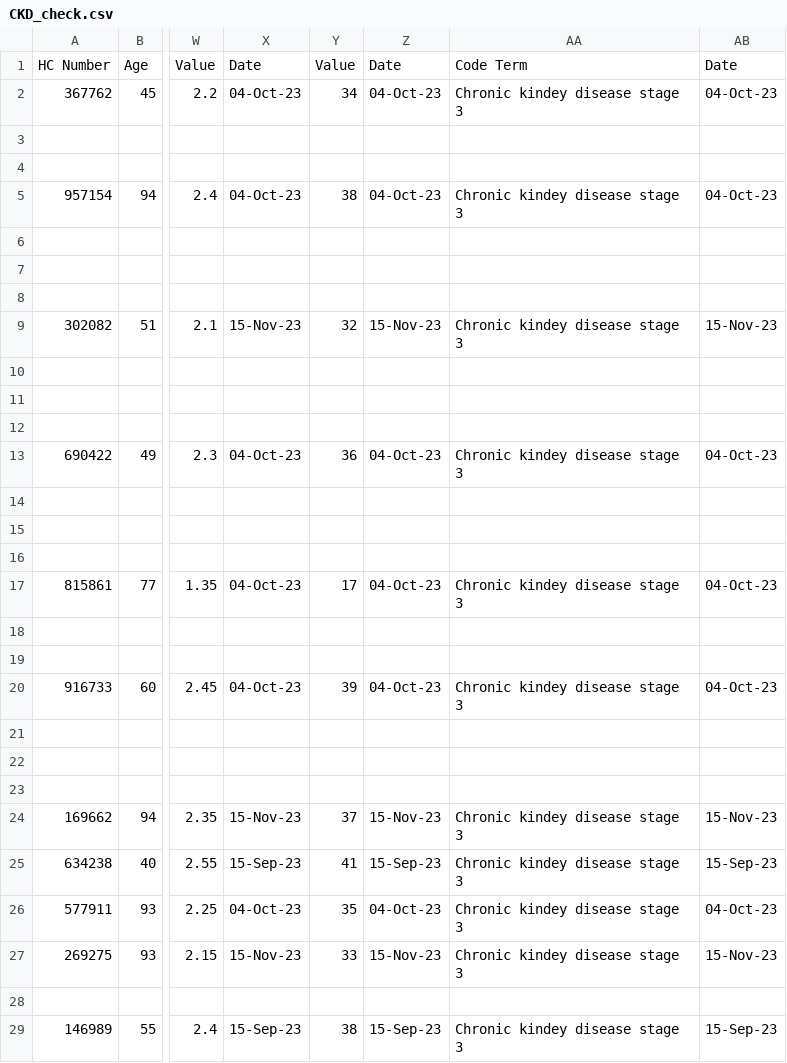
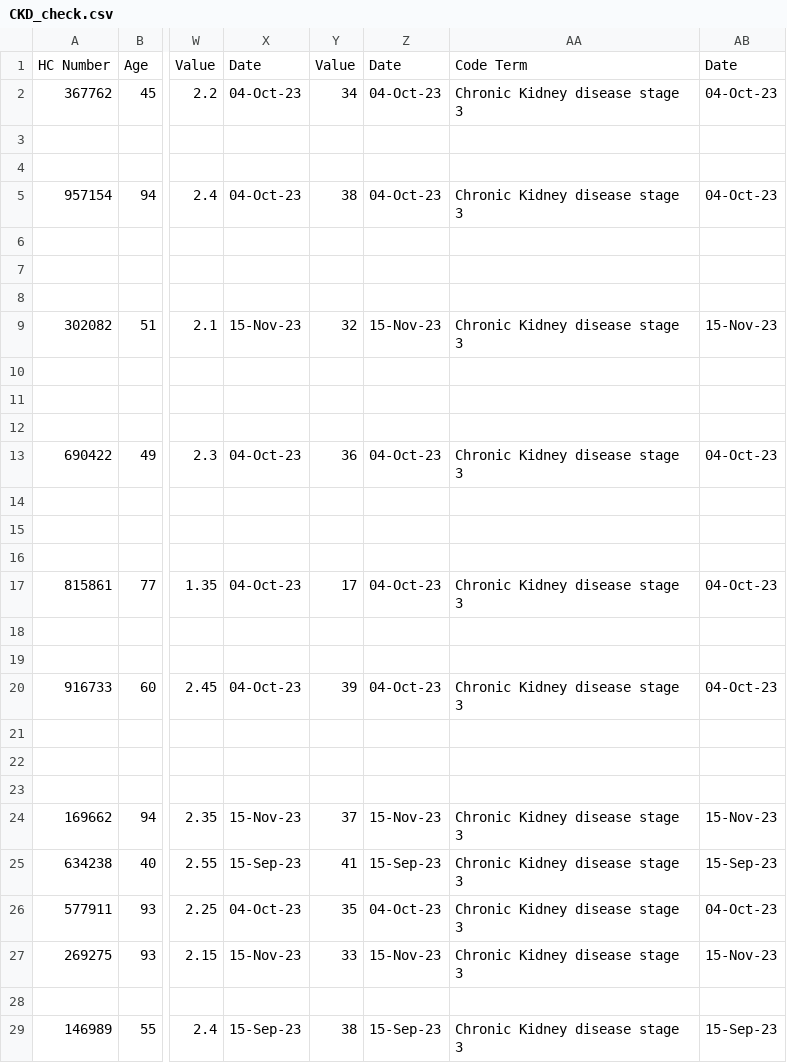
Before and after one commit to NKillough32/CKD-Review, a CSV file: CKD_check.csv, drawn as a sheet; only a part is shown, gaps mark what is left out; the diff covers the shown part only; the diff names each change by its address in the sheet, - before the commit and + after, or states it on an @@ line.

Commit message:
Update CKD_check.csv

```diff
--- a/CKD_check.csv
+++ b/CKD_check.csv
-AA2: Chronic kindey disease stage 3
+AA2: Chronic Kidney disease stage 3
-AA5: Chronic kindey disease stage 3
+AA5: Chronic Kidney disease stage 3
-AA9: Chronic kindey disease stage 3
+AA9: Chronic Kidney disease stage 3
-AA13: Chronic kindey disease stage 3
+AA13: Chronic Kidney disease stage 3
-AA17: Chronic kindey disease stage 3
+AA17: Chronic Kidney disease stage 3
-AA20: Chronic kindey disease stage 3
+AA20: Chronic Kidney disease stage 3
-AA24:AA27: Chronic kindey disease stage 3
+AA24:AA27: Chronic Kidney disease stage 3
-AA29: Chronic kindey disease stage 3
+AA29: Chronic Kidney disease stage 3
```
Also changed, not shown: 37 edited cells elsewhere in this file.
